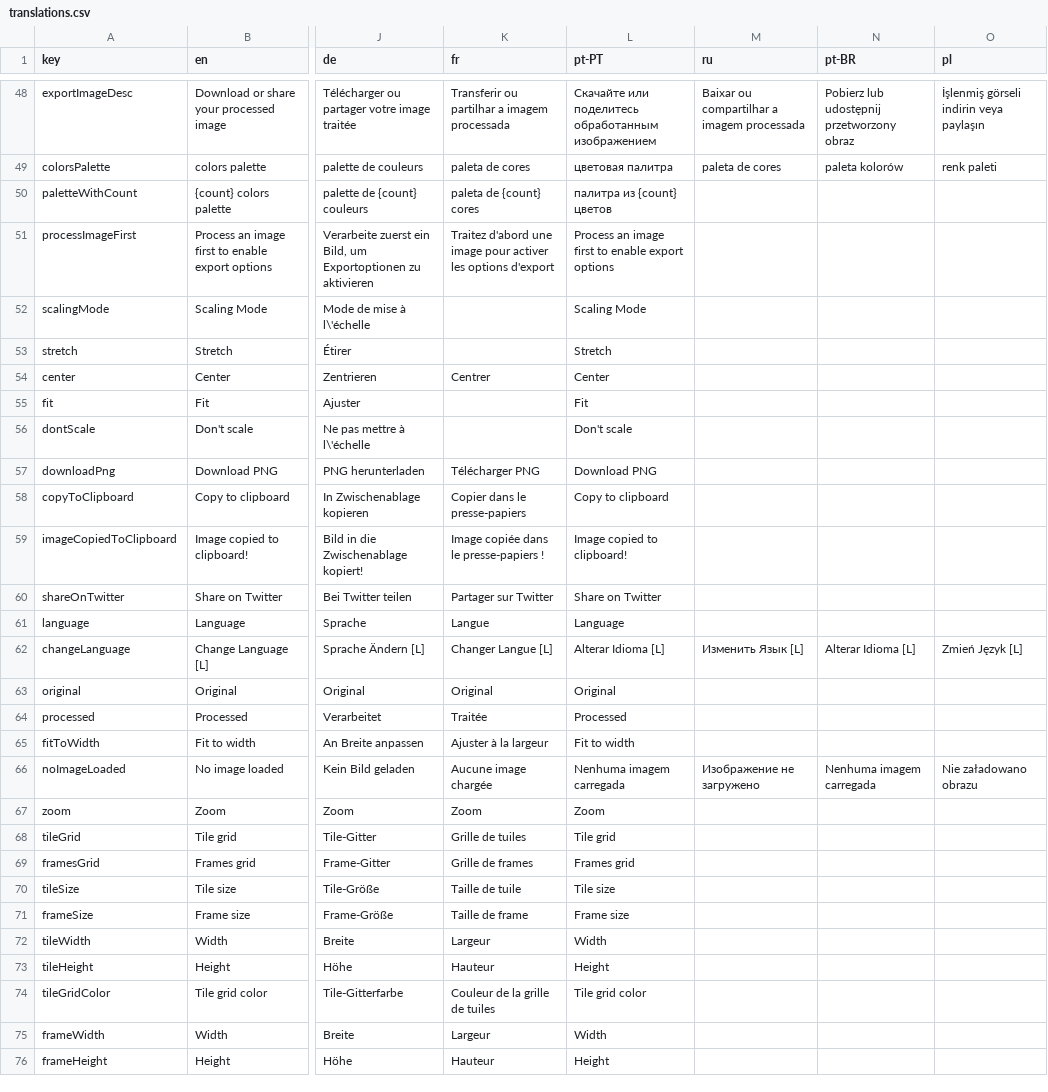
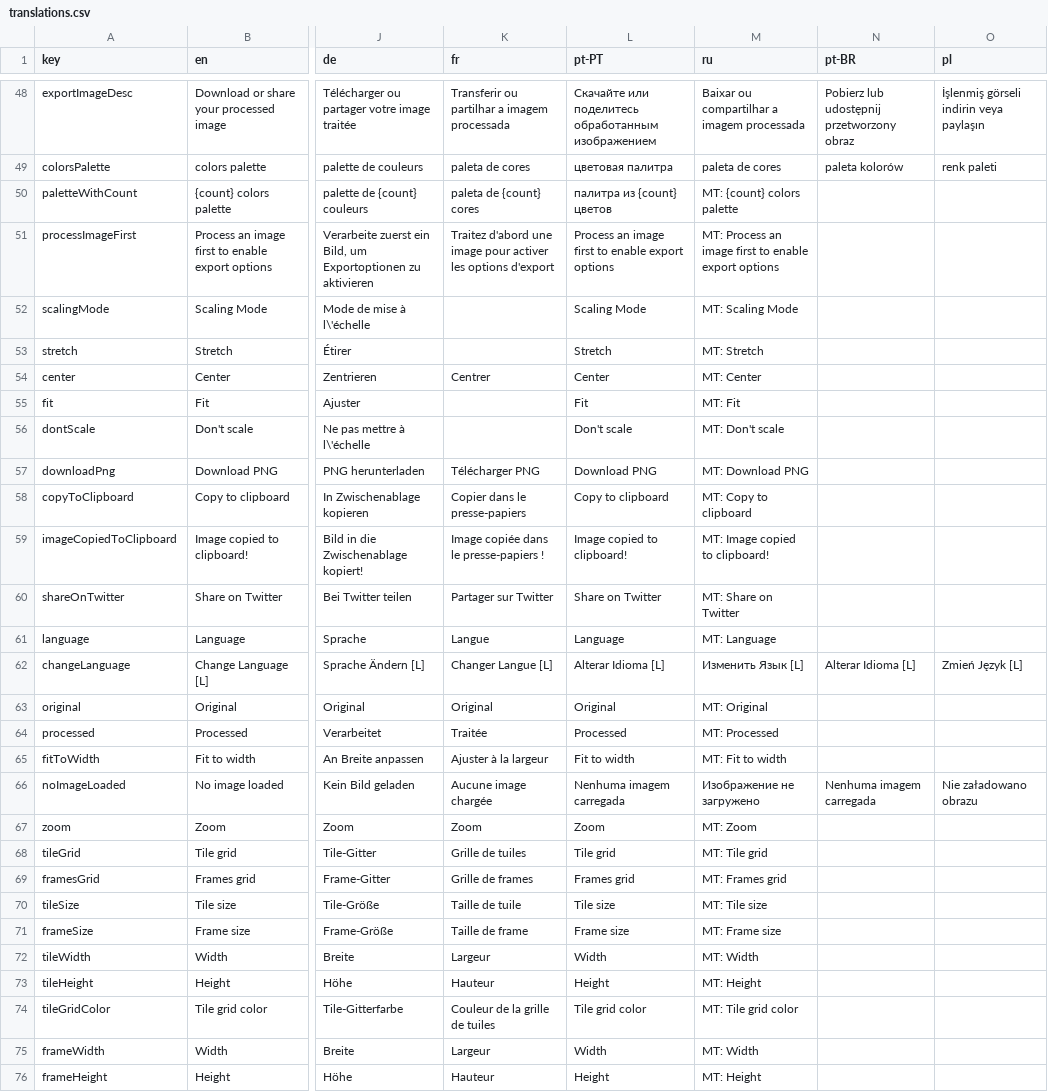
Before and after one commit to Anarkade/deliaxe-paint, a CSV file: src/locales/translations.csv, drawn as a sheet; only a part is shown, gaps mark what is left out; the diff covers the shown part only; the diff names each change by its address in the sheet, - before the commit and + after, or states it on an @@ line.

Commit message:
i18n(ru): apply ru machine translations

```diff
--- a/src/locales/translations.csv
+++ b/src/locales/translations.csv
-M50 (ru): (empty)
+M50 (ru): MT: {count} colors palette
-M51 (ru): (empty)
+M51 (ru): MT: Process an image first to enable export options
-M52 (ru): (empty)
+M52 (ru): MT: Scaling Mode
-M53 (ru): (empty)
+M53 (ru): MT: Stretch
-M54 (ru): (empty)
+M54 (ru): MT: Center
-M55 (ru): (empty)
+M55 (ru): MT: Fit
-M56 (ru): (empty)
+M56 (ru): MT: Don't scale
-M57 (ru): (empty)
+M57 (ru): MT: Download PNG
-M58 (ru): (empty)
+M58 (ru): MT: Copy to clipboard
-M59 (ru): (empty)
+M59 (ru): MT: Image copied to clipboard!
-M60 (ru): (empty)
+M60 (ru): MT: Share on Twitter
-M61 (ru): (empty)
+M61 (ru): MT: Language
-M63 (ru): (empty)
+M63 (ru): MT: Original
-M64 (ru): (empty)
+M64 (ru): MT: Processed
-M65 (ru): (empty)
+M65 (ru): MT: Fit to width
-M67 (ru): (empty)
+M67 (ru): MT: Zoom
-M68 (ru): (empty)
+M68 (ru): MT: Tile grid
-M69 (ru): (empty)
+M69 (ru): MT: Frames grid
-M70 (ru): (empty)
+M70 (ru): MT: Tile size
-M71 (ru): (empty)
+M71 (ru): MT: Frame size
-M72 (ru): (empty)
+M72 (ru): MT: Width
-M73 (ru): (empty)
+M73 (ru): MT: Height
-M74 (ru): (empty)
+M74 (ru): MT: Tile grid color
-M75 (ru): (empty)
+M75 (ru): MT: Width
-M76 (ru): (empty)
+M76 (ru): MT: Height
```
Also changed, not shown: 162 edited cells elsewhere in this file.
